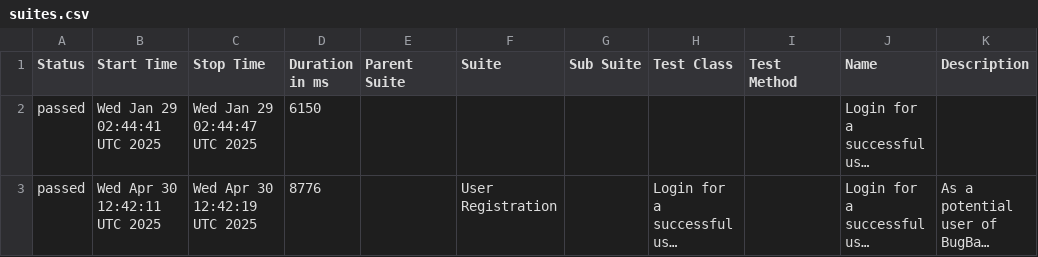
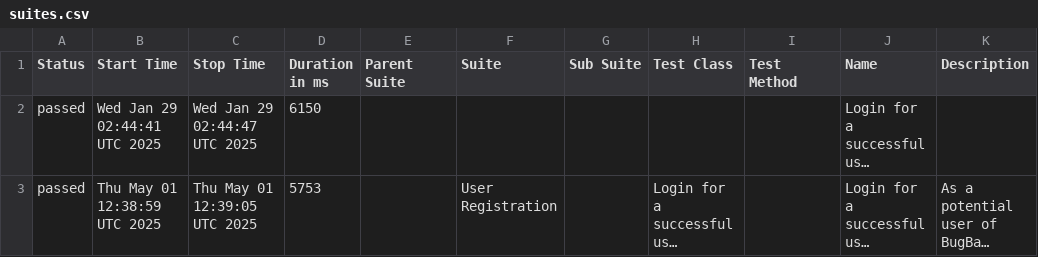
Before and after one commit to marcoshioka/JavaSeleniumCucumber, a CSV file: data/suites.csv, drawn as a sheet; long unchanged cells end in …; the diff names each change by its address in the sheet, - before the commit and + after, or states it on an @@ line.

```diff
--- a/data/suites.csv
+++ b/data/suites.csv
-B3 (Start Time): Wed Apr 30 12:42:11 UTC 2025
+B3 (Start Time): Thu May 01 12:38:59 UTC 2025
-C3 (Stop Time): Wed Apr 30 12:42:19 UTC 2025
+C3 (Stop Time): Thu May 01 12:39:05 UTC 2025
-D3 (Duration in ms): 8776
+D3 (Duration in ms): 5753
```
Also changed, not shown: 19 other files.
